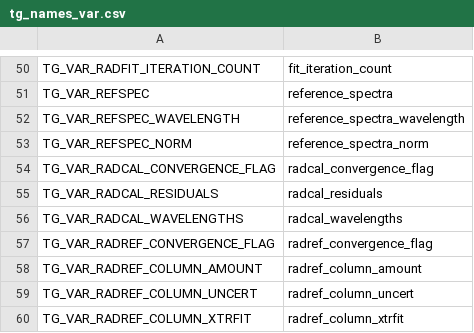
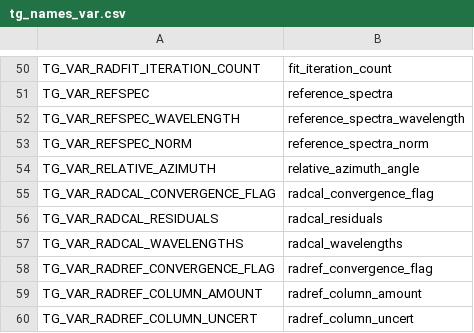
Before and after one commit to Smithsonian/tempo_sdpc, a CSV file: L1_trace_gas/src/tg_names_var.csv, drawn as a sheet; only a part is shown, gaps mark what is left out; the shorter side is filled out with more unchanged rows.

Commit message:
L1_trace_gas:  add output variables to support level 3 regridding
    * add longitude_bounds, latitude_bounds, relative_azimuth_angle
    * copy mirror_step coordinate variable from input radiance file

```diff
--- a/L1_trace_gas/src/tg_names_var.csv
+++ b/L1_trace_gas/src/tg_names_var.csv
@@ -53,2 +53,3 @@ TG_VAR_REFSPEC_WAVELENGTH,"reference_spectra_wavelength"
 TG_VAR_REFSPEC_NORM,"reference_spectra_norm"
+TG_VAR_RELATIVE_AZIMUTH,"relative_azimuth_angle"
 TG_VAR_RADCAL_CONVERGENCE_FLAG,"radcal_convergence_flag"
```
Also changed, not shown: 3 other files.
